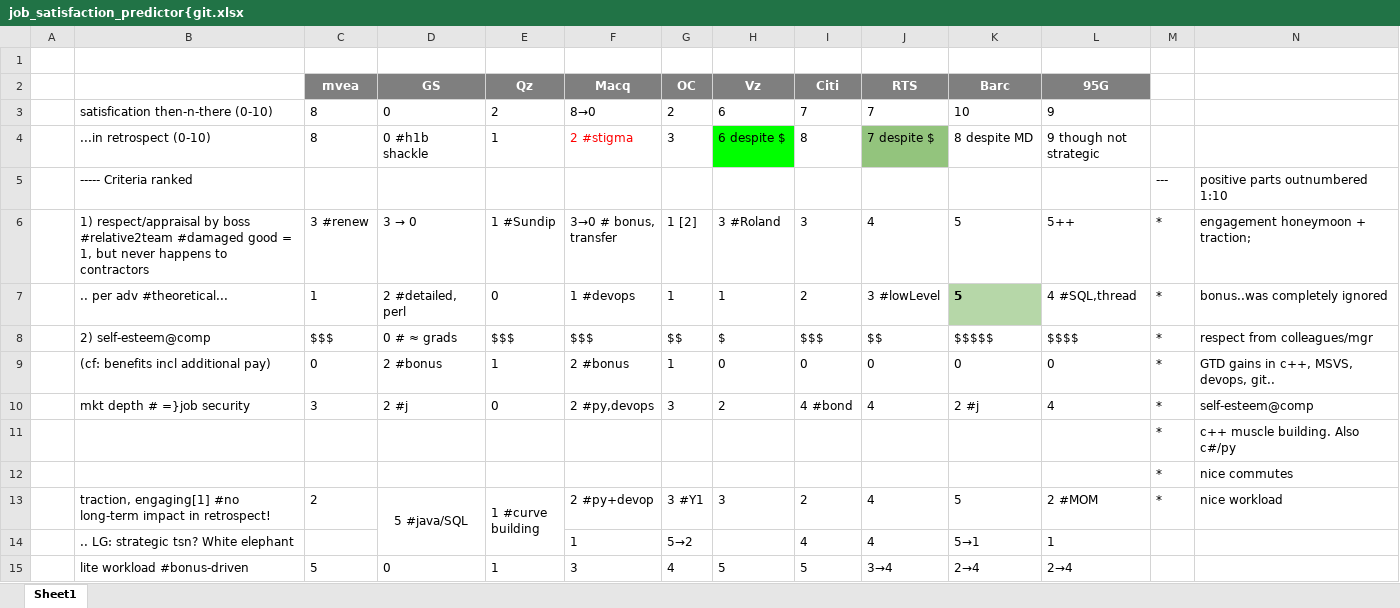
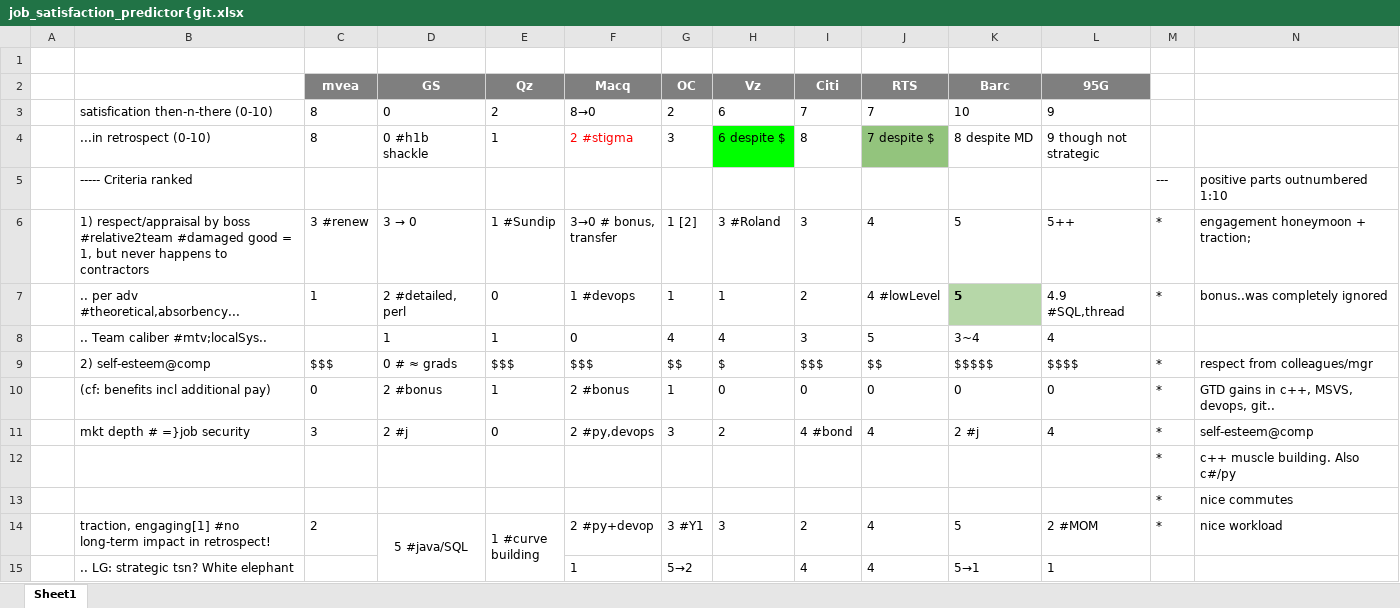
Before and after one commit to tiger40490/repo1, an Excel workbook: cv/job_satisfaction_predictor{git.xlsx, sheet Sheet1, drawn as a sheet; only a part is shown; the shorter side is filled out with more unchanged rows; values as stored, in another font and other column widths than the file's, no borders; the diff names each change by its address in the sheet, - before the commit and + after, or states it on an @@ line.

Commit message:
new row added

```diff
--- a/cv/job_satisfaction_predictor{git.xlsx (sheet Sheet1)
+++ b/cv/job_satisfaction_predictor{git.xlsx (sheet Sheet1)
-B7: .. per adv #theoretical...
+B7: .. per adv #theoretical,absorbency...
-J7 (RTS): 3 #lowLevel
+J7 (RTS): 4 #lowLevel
-L7 (95G): 4 #SQL,thread
+L7 (95G): 4.9 #SQL,thread
+row 8:  | .. Team caliber #mtv;localSys.. |  | 1 | 1 | 0 | 4 | 4 | 3 | 5 | 3~4 | 4
```
